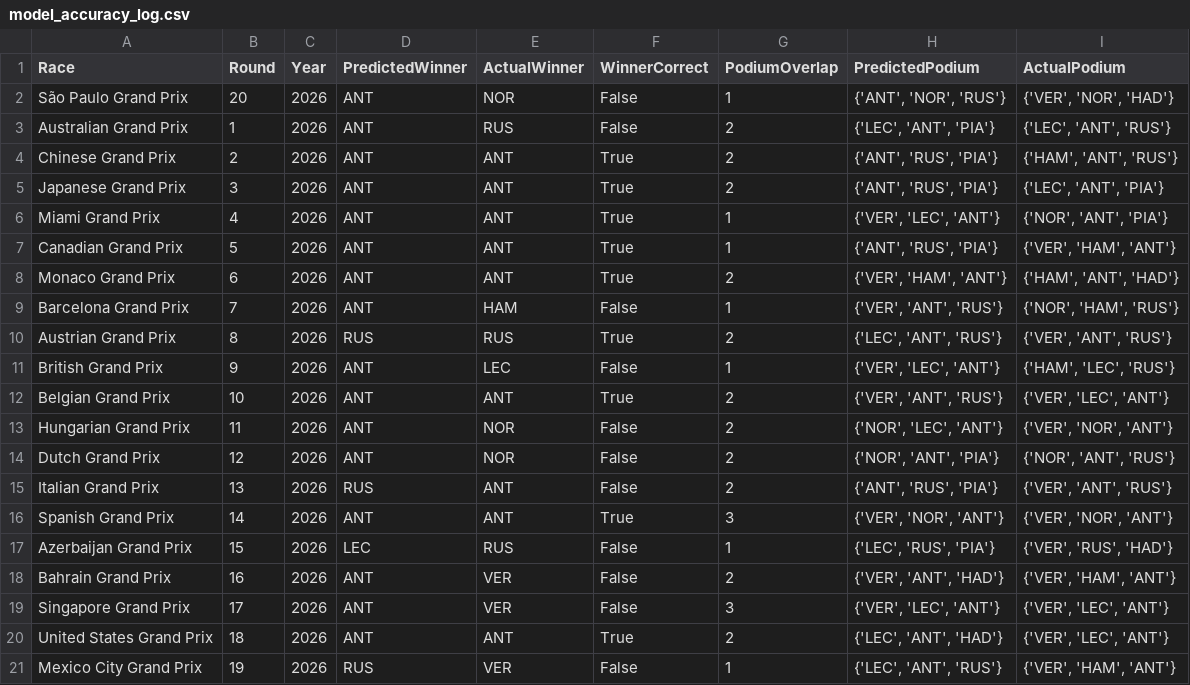
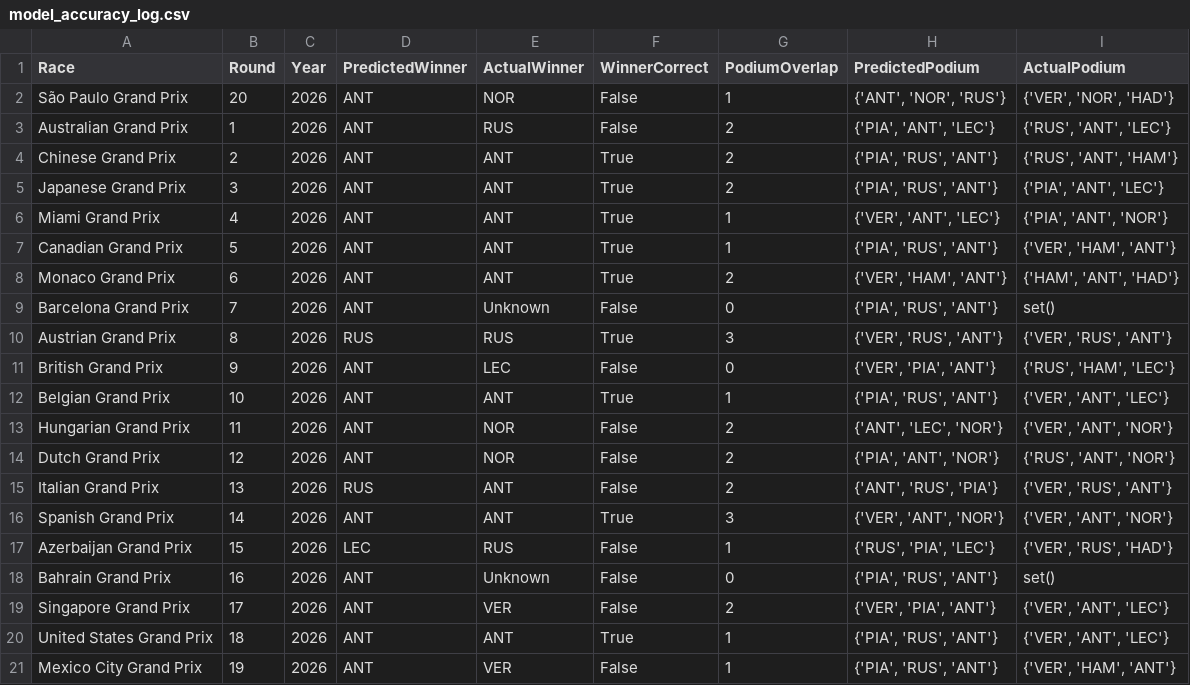
Before and after one commit to Raina-Mangat/Pitwall2026, a CSV file: model_accuracy_log.csv, drawn as a sheet.

```diff
--- a/model_accuracy_log.csv
+++ b/model_accuracy_log.csv
@@ -2,20 +2,20 @@ Race,Round,Year,PredictedWinner,ActualWinner,WinnerCorrect,PodiumOverlap,Predict
 São Paulo Grand Prix,20,2026,ANT,NOR,False,1,"{'ANT', 'NOR', 'RUS'}","{'VER', 'NOR', 'HAD'}"
-Australian Grand Prix,1,2026,ANT,RUS,False,2,"{'LEC', 'ANT', 'PIA'}","{'LEC', 'ANT', 'RUS'}"
-Chinese Grand Prix,2,2026,ANT,ANT,True,2,"{'ANT', 'RUS', 'PIA'}","{'HAM', 'ANT', 'RUS'}"
-Japanese Grand Prix,3,2026,ANT,ANT,True,2,"{'ANT', 'RUS', 'PIA'}","{'LEC', 'ANT', 'PIA'}"
-Miami Grand Prix,4,2026,ANT,ANT,True,1,"{'VER', 'LEC', 'ANT'}","{'NOR', 'ANT', 'PIA'}"
-Canadian Grand Prix,5,2026,ANT,ANT,True,1,"{'ANT', 'RUS', 'PIA'}","{'VER', 'HAM', 'ANT'}"
+Australian Grand Prix,1,2026,ANT,RUS,False,2,"{'PIA', 'ANT', 'LEC'}","{'RUS', 'ANT', 'LEC'}"
+Chinese Grand Prix,2,2026,ANT,ANT,True,2,"{'PIA', 'RUS', 'ANT'}","{'RUS', 'ANT', 'HAM'}"
+Japanese Grand Prix,3,2026,ANT,ANT,True,2,"{'PIA', 'RUS', 'ANT'}","{'PIA', 'ANT', 'LEC'}"
+Miami Grand Prix,4,2026,ANT,ANT,True,1,"{'VER', 'ANT', 'LEC'}","{'PIA', 'ANT', 'NOR'}"
+Canadian Grand Prix,5,2026,ANT,ANT,True,1,"{'PIA', 'RUS', 'ANT'}","{'VER', 'HAM', 'ANT'}"
 Monaco Grand Prix,6,2026,ANT,ANT,True,2,"{'VER', 'HAM', 'ANT'}","{'HAM', 'ANT', 'HAD'}"
-Barcelona Grand Prix,7,2026,ANT,HAM,False,1,"{'VER', 'ANT', 'RUS'}","{'NOR', 'HAM', 'RUS'}"
-Austrian Grand Prix,8,2026,RUS,RUS,True,2,"{'LEC', 'ANT', 'RUS'}","{'VER', 'ANT', 'RUS'}"
-British Grand Prix,9,2026,ANT,LEC,False,1,"{'VER', 'LEC', 'ANT'}","{'HAM', 'LEC', 'RUS'}"
-Belgian Grand Prix,10,2026,ANT,ANT,True,2,"{'VER', 'ANT', 'RUS'}","{'VER', 'LEC', 'ANT'}"
-Hungarian Grand Prix,11,2026,ANT,NOR,False,2,"{'NOR', 'LEC', 'ANT'}","{'VER', 'NOR', 'ANT'}"
-Dutch Grand Prix,12,2026,ANT,NOR,False,2,"{'NOR', 'ANT', 'PIA'}","{'NOR', 'ANT', 'RUS'}"
-Italian Grand Prix,13,2026,RUS,ANT,False,2,"{'ANT', 'RUS', 'PIA'}","{'VER', 'ANT', 'RUS'}"
-Spanish Grand Prix,14,2026,ANT,ANT,True,3,"{'VER', 'NOR', 'ANT'}","{'VER', 'NOR', 'ANT'}"
-Azerbaijan Grand Prix,15,2026,LEC,RUS,False,1,"{'LEC', 'RUS', 'PIA'}","{'VER', 'RUS', 'HAD'}"
-Bahrain Grand Prix,16,2026,ANT,VER,False,2,"{'VER', 'ANT', 'HAD'}","{'VER', 'HAM', 'ANT'}"
-Singapore Grand Prix,17,2026,ANT,VER,False,3,"{'VER', 'LEC', 'ANT'}","{'VER', 'LEC', 'ANT'}"
-United States Grand Prix,18,2026,ANT,ANT,True,2,"{'LEC', 'ANT', 'HAD'}","{'VER', 'LEC', 'ANT'}"
-Mexico City Grand Prix,19,2026,RUS,VER,False,1,"{'LEC', 'ANT', 'RUS'}","{'VER', 'HAM', 'ANT'}"
+Barcelona Grand Prix,7,2026,ANT,Unknown,False,0,"{'PIA', 'RUS', 'ANT'}",set()
+Austrian Grand Prix,8,2026,RUS,RUS,True,3,"{'VER', 'RUS', 'ANT'}","{'VER', 'RUS', 'ANT'}"
+British Grand Prix,9,2026,ANT,LEC,False,0,"{'VER', 'PIA', 'ANT'}","{'RUS', 'HAM', 'LEC'}"
+Belgian Grand Prix,10,2026,ANT,ANT,True,1,"{'PIA', 'RUS', 'ANT'}","{'VER', 'ANT', 'LEC'}"
+Hungarian Grand Prix,11,2026,ANT,NOR,False,2,"{'ANT', 'LEC', 'NOR'}","{'VER', 'ANT', 'NOR'}"
+Dutch Grand Prix,12,2026,ANT,NOR,False,2,"{'PIA', 'ANT', 'NOR'}","{'RUS', 'ANT', 'NOR'}"
+Italian Grand Prix,13,2026,RUS,ANT,False,2,"{'ANT', 'RUS', 'PIA'}","{'VER', 'RUS', 'ANT'}"
+Spanish Grand Prix,14,2026,ANT,ANT,True,3,"{'VER', 'ANT', 'NOR'}","{'VER', 'ANT', 'NOR'}"
+Azerbaijan Grand Prix,15,2026,LEC,RUS,False,1,"{'RUS', 'PIA', 'LEC'}","{'VER', 'RUS', 'HAD'}"
+Bahrain Grand Prix,16,2026,ANT,Unknown,False,0,"{'PIA', 'RUS', 'ANT'}",set()
+Singapore Grand Prix,17,2026,ANT,VER,False,2,"{'VER', 'PIA', 'ANT'}","{'VER', 'ANT', 'LEC'}"
+United States Grand Prix,18,2026,ANT,ANT,True,1,"{'PIA', 'RUS', 'ANT'}","{'VER', 'ANT', 'LEC'}"
+Mexico City Grand Prix,19,2026,ANT,VER,False,1,"{'PIA', 'RUS', 'ANT'}","{'VER', 'HAM', 'ANT'}"
```
Also changed, not shown: predictions/09_British_Grand_Prix_2026.csv, predictions/10_Belgian_Grand_Prix_2026.csv, 10 other files.
